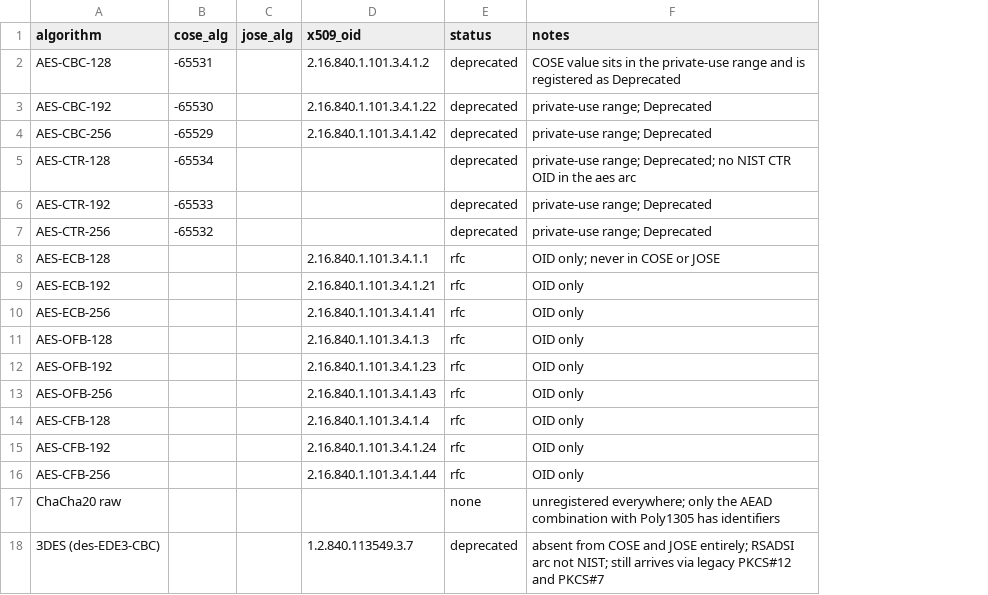
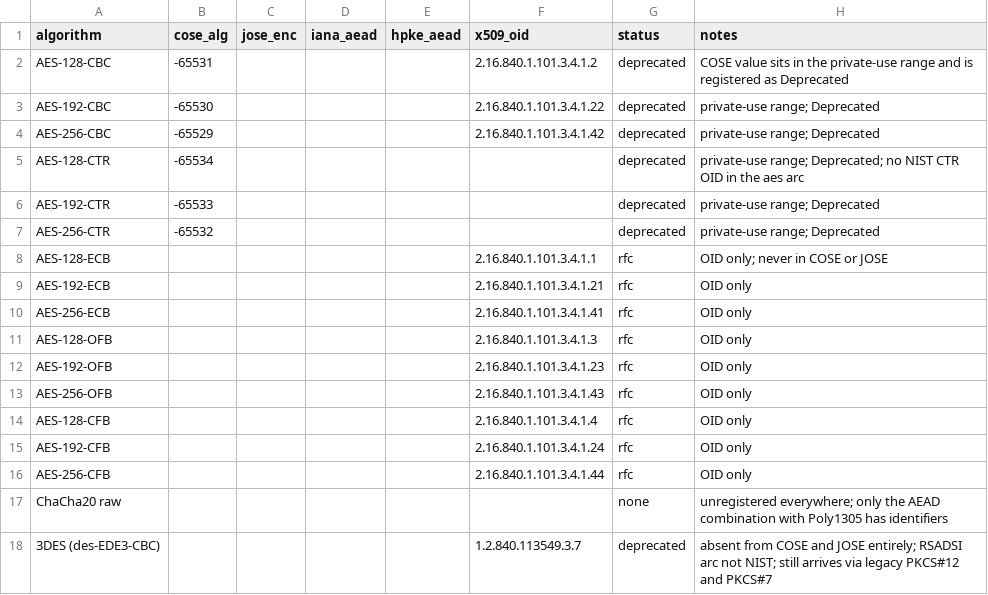
Before and after one commit to GamePad64/crypto-id-map, a CSV file: data/cipher.csv, drawn as a sheet; removed rows and columns are numbered as before the commit, all else as after; the diff names each change by its address in the sheet, - before the commit and + after, or states it on an @@ line.

Commit message:
Give cipher.csv the same shape as aead.csv
The two files describe the same kind of thing — symmetric encryption — and
disagreed on both schema and naming. cipher.csv lacked the iana_aead and
hpke_aead columns, and wrote AES-CBC-128 where aead.csv wrote AES-128-GCM, so
the same algorithm would have been spelled two ways depending on which file it
landed in.

Both now carry the same columns in the same order, and sizes go where the
standards put them: AES-128-CBC, AES-256-CTR.

Two names stay as they are, for reasons worth keeping visible. AES-SIV-CMAC-*
is the registry's own spelling, and rewriting it would hide the trap the map
exists to document — RFC 5297 counts the total key, so the 256 variant is
AES-128 inside. A128CBC-HS256 is JOSE's, and now says in its note that it is
AES-128-CBC composed with HMAC-SHA256 — which is also why it sits in aead.csv
while plain AES-128-CBC sits in cipher.csv.

The files stay separate: authenticated and unauthenticated encryption is a real
boundary, not a filing convention.

Both checks still pass: 239 IANA citations, 43 multicodec, no disagreements.

```diff
--- a/data/cipher.csv
+++ b/data/cipher.csv
-column C (jose_alg), empty
+column C (jose_enc), empty
+column D (iana_aead), empty
+column E (hpke_aead), empty
-A2 (algorithm): AES-CBC-128
+A2 (algorithm): AES-128-CBC
-A3 (algorithm): AES-CBC-192
+A3 (algorithm): AES-192-CBC
-A4 (algorithm): AES-CBC-256
+A4 (algorithm): AES-256-CBC
-A5 (algorithm): AES-CTR-128
+A5 (algorithm): AES-128-CTR
-A6 (algorithm): AES-CTR-192
+A6 (algorithm): AES-192-CTR
-A7 (algorithm): AES-CTR-256
+A7 (algorithm): AES-256-CTR
-A8 (algorithm): AES-ECB-128
+A8 (algorithm): AES-128-ECB
-A9 (algorithm): AES-ECB-192
+A9 (algorithm): AES-192-ECB
-A10 (algorithm): AES-ECB-256
+A10 (algorithm): AES-256-ECB
-A11 (algorithm): AES-OFB-128
+A11 (algorithm): AES-128-OFB
-A12 (algorithm): AES-OFB-192
+A12 (algorithm): AES-192-OFB
-A13 (algorithm): AES-OFB-256
+A13 (algorithm): AES-256-OFB
-A14 (algorithm): AES-CFB-128
+A14 (algorithm): AES-128-CFB
-A15 (algorithm): AES-CFB-192
+A15 (algorithm): AES-192-CFB
-A16 (algorithm): AES-CFB-256
+A16 (algorithm): AES-256-CFB
```
Also changed, not shown: data/aead.csv.
